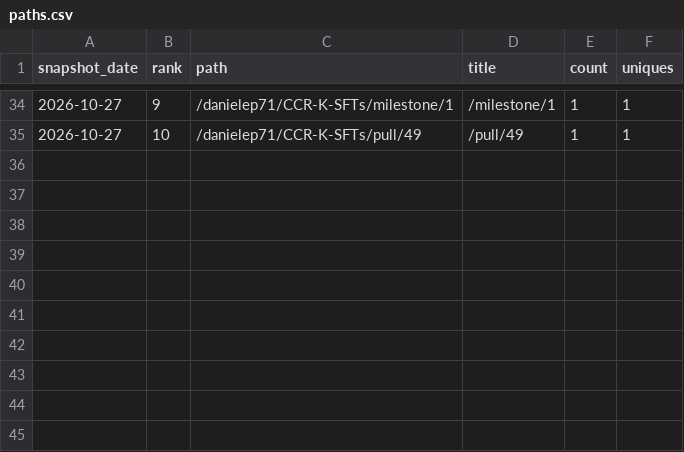
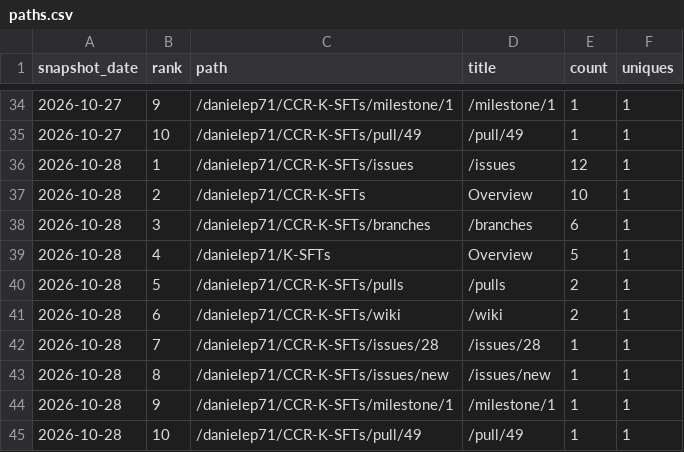
Before and after one commit to danielep71/K-SFTs, a CSV file: data/paths.csv, drawn as a sheet; only a part is shown, gaps mark what is left out; the diff names each change by its address in the sheet, - before the commit and + after, or states it on an @@ line.

```diff
--- a/data/paths.csv
+++ b/data/paths.csv
+row 36: 2026-10-28 | 1 | /danielep71/CCR-K-SFTs/issues | /issues | 12 | 1
+row 37: 2026-10-28 | 2 | /danielep71/CCR-K-SFTs | Overview | 10 | 1
+row 38: 2026-10-28 | 3 | /danielep71/CCR-K-SFTs/branches | /branches | 6 | 1
+row 39: 2026-10-28 | 4 | /danielep71/K-SFTs | Overview | 5 | 1
+row 40: 2026-10-28 | 5 | /danielep71/CCR-K-SFTs/pulls | /pulls | 2 | 1
+row 41: 2026-10-28 | 6 | /danielep71/CCR-K-SFTs/wiki | /wiki | 2 | 1
+row 42: 2026-10-28 | 7 | /danielep71/CCR-K-SFTs/issues/28 | /issues/28 | 1 | 1
+row 43: 2026-10-28 | 8 | /danielep71/CCR-K-SFTs/issues/new | /issues/new | 1 | 1
+row 44: 2026-10-28 | 9 | /danielep71/CCR-K-SFTs/milestone/1 | /milestone/1 | 1 | 1
+row 45: 2026-10-28 | 10 | /danielep71/CCR-K-SFTs/pull/49 | /pull/49 | 1 | 1
```
Also changed, not shown: data/daily.csv, data/snapshots.csv, 1 other file.
